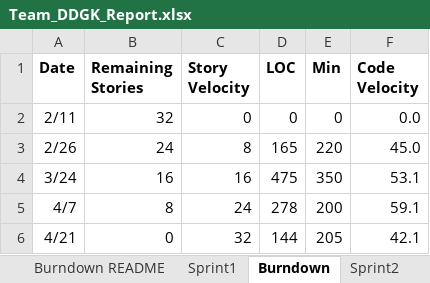
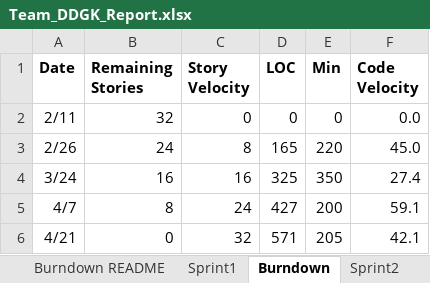
Before and after one commit to gopimiyani/SSW-555-Agile_Project, an Excel workbook: SSW-555--Project 04-Sprint4/Team_DDGK_Report.xlsx, sheet Burndown, drawn as a sheet; values as stored, in another font and other column widths than the file's, no borders; charts and pictures not drawn; the diff names each change by its address in the sheet, - before the commit and + after, or states it on an @@ line.

```diff
--- a/SSW-555--Project 04-Sprint4/Team_DDGK_Report.xlsx (sheet Burndown)
+++ b/SSW-555--Project 04-Sprint4/Team_DDGK_Report.xlsx (sheet Burndown)
-D4 (LOC): 475
+D4 (LOC): 325
-F4 (Code Velocity): 53.1
+F4 (Code Velocity): 27.4
-D5 (LOC): 278
+D5 (LOC): 427
-D6 (LOC): 144
+D6 (LOC): 571
```
Also changed, not shown: sheet Sprint4, sheet Backlog, sheet Sprint2.
